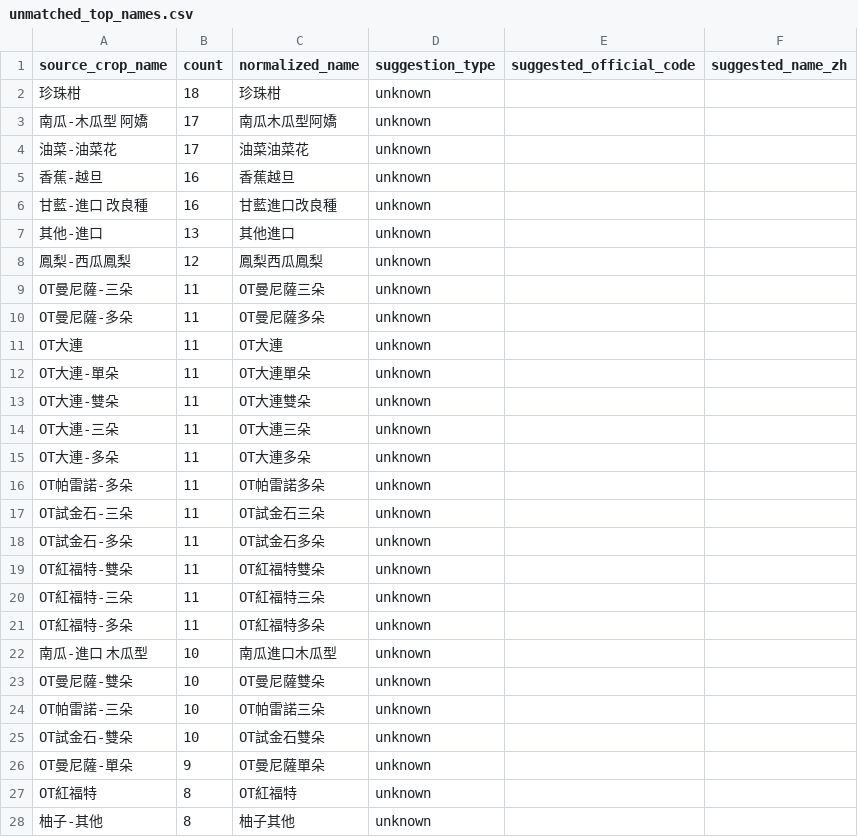
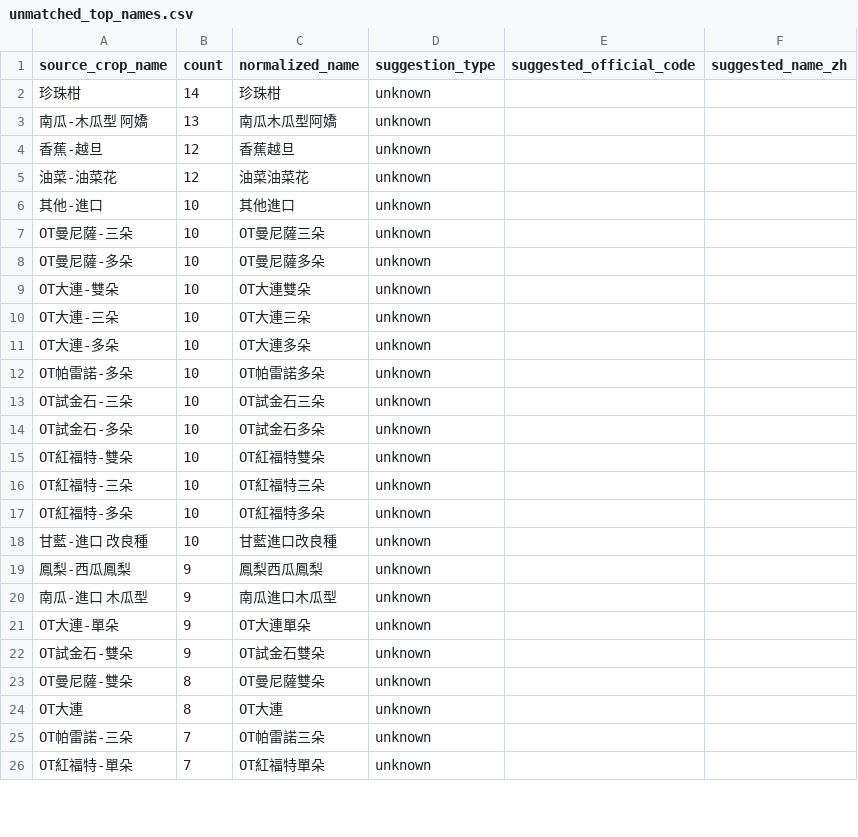
Before and after one commit to junborisproject0207-collab/vege-price-backend, a CSV file: output/unmatched_top_names.csv, drawn as a sheet; only a part is shown; the shorter side is filled out with more unchanged rows; the diff covers the shown part only.

```diff
--- a/output/unmatched_top_names.csv
+++ b/output/unmatched_top_names.csv
@@ -1,28 +1,25 @@
 source_crop_name,count,normalized_name,suggestion_type,suggested_official_code,suggested_name_zh
-珍珠柑,18,珍珠柑,unknown,,
-南瓜-木瓜型 阿嬌,17,南瓜木瓜型阿嬌,unknown,,
-油菜-油菜花,17,油菜油菜花,unknown,,
-香蕉-越旦,16,香蕉越旦,unknown,,
-甘藍-進口 改良種,16,甘藍進口改良種,unknown,,
-其他-進口,13,其他進口,unknown,,
-鳳梨-西瓜鳳梨,12,鳳梨西瓜鳳梨,unknown,,
-OT曼尼薩-三朵,11,OT曼尼薩三朵,unknown,,
-OT曼尼薩-多朵,11,OT曼尼薩多朵,unknown,,
-OT大連,11,OT大連,unknown,,
-OT大連-單朵,11,OT大連單朵,unknown,,
-OT大連-雙朵,11,OT大連雙朵,unknown,,
-OT大連-三朵,11,OT大連三朵,unknown,,
-OT大連-多朵,11,OT大連多朵,unknown,,
-OT帕雷諾-多朵,11,OT帕雷諾多朵,unknown,,
-OT試金石-三朵,11,OT試金石三朵,unknown,,
-OT試金石-多朵,11,OT試金石多朵,unknown,,
-OT紅福特-雙朵,11,OT紅福特雙朵,unknown,,
-OT紅福特-三朵,11,OT紅福特三朵,unknown,,
-OT紅福特-多朵,11,OT紅福特多朵,unknown,,
-南瓜-進口 木瓜型,10,南瓜進口木瓜型,unknown,,
-OT曼尼薩-雙朵,10,OT曼尼薩雙朵,unknown,,
-OT帕雷諾-三朵,10,OT帕雷諾三朵,unknown,,
-OT試金石-雙朵,10,OT試金石雙朵,unknown,,
-OT曼尼薩-單朵,9,OT曼尼薩單朵,unknown,,
-OT紅福特,8,OT紅福特,unknown,,
-柚子-其他,8,柚子其他,unknown,,
+珍珠柑,14,珍珠柑,unknown,,
+南瓜-木瓜型 阿嬌,13,南瓜木瓜型阿嬌,unknown,,
+香蕉-越旦,12,香蕉越旦,unknown,,
+油菜-油菜花,12,油菜油菜花,unknown,,
+其他-進口,10,其他進口,unknown,,
+OT曼尼薩-三朵,10,OT曼尼薩三朵,unknown,,
+OT曼尼薩-多朵,10,OT曼尼薩多朵,unknown,,
+OT大連-雙朵,10,OT大連雙朵,unknown,,
+OT大連-三朵,10,OT大連三朵,unknown,,
+OT大連-多朵,10,OT大連多朵,unknown,,
+OT帕雷諾-多朵,10,OT帕雷諾多朵,unknown,,
+OT試金石-三朵,10,OT試金石三朵,unknown,,
+OT試金石-多朵,10,OT試金石多朵,unknown,,
+OT紅福特-雙朵,10,OT紅福特雙朵,unknown,,
+OT紅福特-三朵,10,OT紅福特三朵,unknown,,
+OT紅福特-多朵,10,OT紅福特多朵,unknown,,
+甘藍-進口 改良種,10,甘藍進口改良種,unknown,,
+鳳梨-西瓜鳳梨,9,鳳梨西瓜鳳梨,unknown,,
+南瓜-進口 木瓜型,9,南瓜進口木瓜型,unknown,,
+OT大連-單朵,9,OT大連單朵,unknown,,
+OT試金石-雙朵,9,OT試金石雙朵,unknown,,
+OT曼尼薩-雙朵,8,OT曼尼薩雙朵,unknown,,
+OT大連,8,OT大連,unknown,,
+OT帕雷諾-三朵,7,OT帕雷諾三朵,unknown,,
```
Also changed, not shown: 11 added rows, 12 removed rows, 1 moved row and 17 edited cells elsewhere in this file, output/unmatched_price_items.csv, output/unmatched_top_codes.csv, 9 other files.
